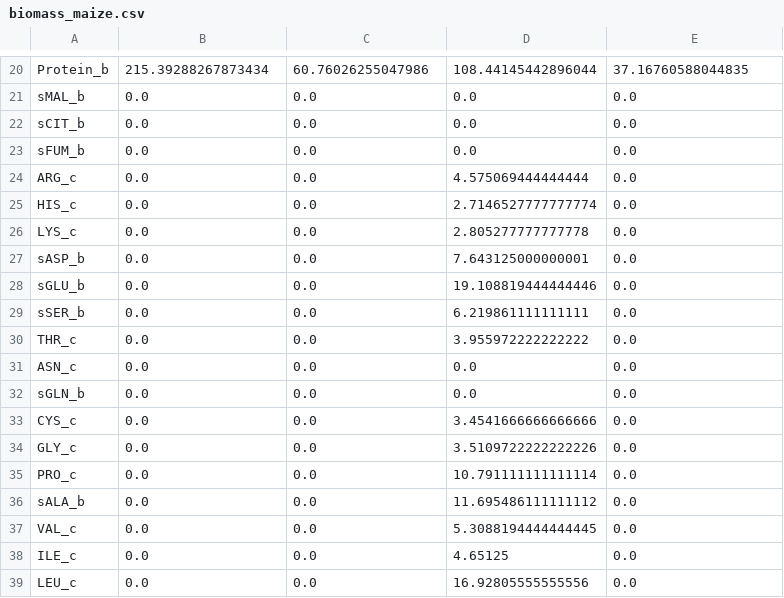
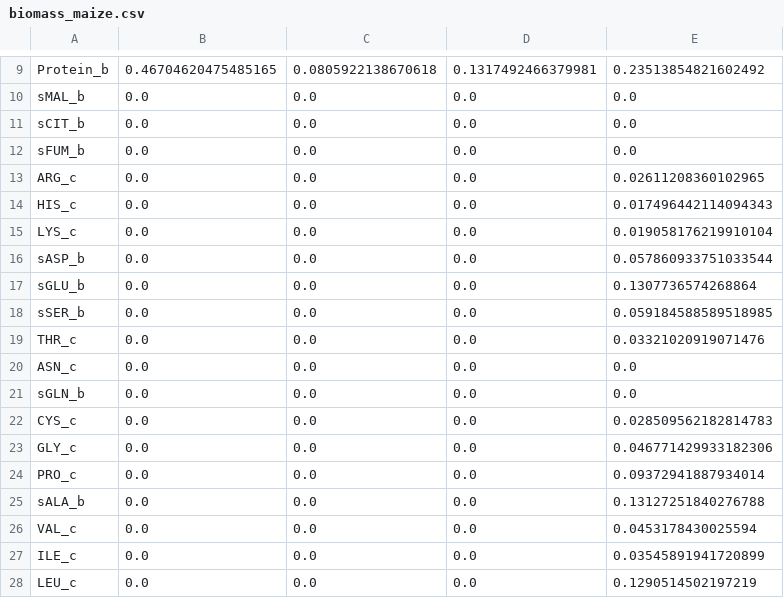
Before and after one commit to cropsinsilico/tissue-specific-FBA-models, a CSV file: Data/biomass_maize.csv, drawn as a sheet; only a part is shown, gaps mark what is left out; addresses are those after the commit; the diff covers the shown part only; the diff names each change by its address in the sheet, - before the commit and + after, or states it on an @@ line.

```diff
--- a/Data/biomass_maize.csv
+++ b/Data/biomass_maize.csv
-B9: 215.39288267873434
+B9: 0.46704620475485165
-C9: 60.76026255047986
+C9: 0.0805922138670618
-D9: 108.44145442896044
+D9: 0.1317492466379981
-E9: 37.16760588044835
+E9: 0.23513854821602492
-D13: 4.575069444444444
+D13: 0.0
-E13: 0.0
+E13: 0.02611208360102965
-D14: 2.7146527777777774
+D14: 0.0
-E14: 0.0
+E14: 0.017496442114094343
-D15: 2.805277777777778
+D15: 0.0
-E15: 0.0
+E15: 0.019058176219910104
-D16: 7.643125000000001
+D16: 0.0
-E16: 0.0
+E16: 0.057860933751033544
-D17: 19.108819444444446
+D17: 0.0
-E17: 0.0
+E17: 0.1307736574268864
-D18: 6.219861111111111
+D18: 0.0
-E18: 0.0
+E18: 0.059184588589518985
-D19: 3.955972222222222
+D19: 0.0
-E19: 0.0
+E19: 0.03321020919071476
-D22: 3.4541666666666666
+D22: 0.0
-E22: 0.0
+E22: 0.028509562182814783
-D23: 3.5109722222222226
+D23: 0.0
-E23: 0.0
+E23: 0.046771429933182306
-D24: 10.791111111111114
+D24: 0.0
-E24: 0.0
+E24: 0.09372941887934014
-D25: 11.695486111111112
+D25: 0.0
-E25: 0.0
+E25: 0.13127251840276788
-D26: 5.3088194444444445
+D26: 0.0
-E26: 0.0
+E26: 0.0453178430025594
-D27: 4.65125
+D27: 0.0
-E27: 0.0
+E27: 0.03545891941720899
-D28: 16.92805555555556
+D28: 0.0
-E28: 0.0
+E28: 0.1290514502197219
```
Also changed, not shown: 16 added rows, 10 removed rows, 2 moved rows and 37 edited cells elsewhere in this file, 36 other files.
